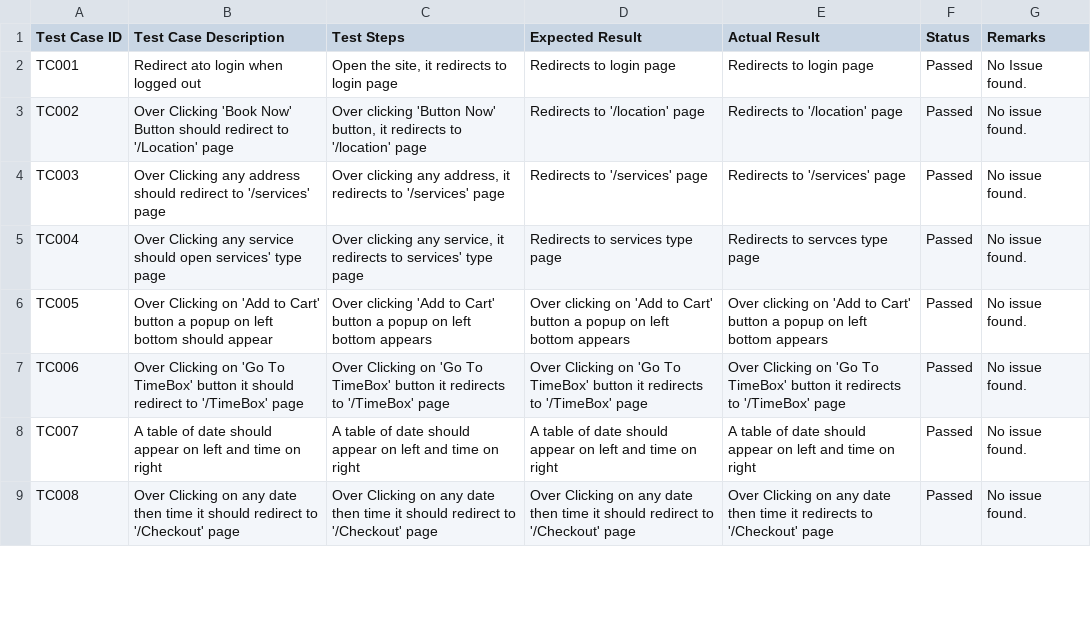
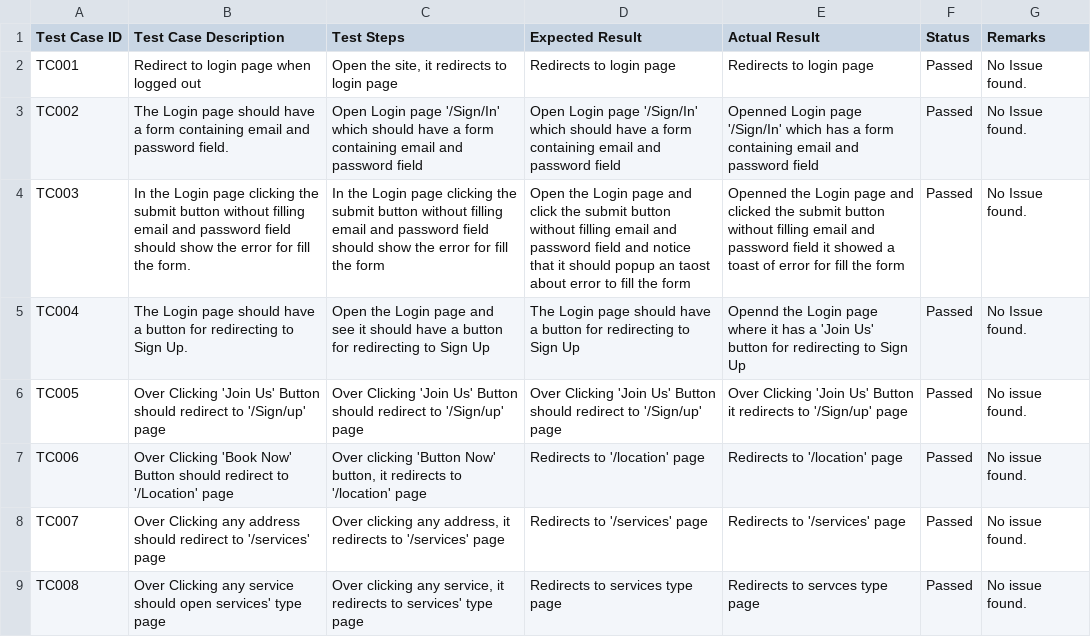
Before and after one commit to FahadAbdulQayyum/Hackathon-2025, a CSV file: Documentation/Day - 05/test.csv, drawn as a sheet; only a part is shown; the diff covers the shown part only; the diff names each change by its address in the sheet, - before the commit and + after, or states it on an @@ line.

Commit message:
test CSV file improved

```diff
--- a/Documentation/Day - 05/test.csv
+++ b/Documentation/Day - 05/test.csv
-B2 (Test Case Description): Redirect ato login when logged out
+B2 (Test Case Description): Redirect to login page when logged out
-B3 (Test Case Description): Over Clicking 'Book Now' Button should redirect to '/Location' page
+B3 (Test Case Description): The Login page should have a form containing email and password field.
-C3 (Test Steps): Over clicking 'Button Now' button, it redirects to '/location' page
+C3 (Test Steps): Open Login page '/Sign/In' which should have a form containing email and password field
-D3 (Expected Result): Redirects to '/location' page
+D3 (Expected Result): Open Login page '/Sign/In' which should have a form containing email and password field
-E3 (Actual Result): Redirects to '/location' page
+E3 (Actual Result): Openned Login page '/Sign/In' which has a form containing email and password field
-G3:G5 (Remarks): No issue found.
+G3:G5 (Remarks): No Issue found.
-B4 (Test Case Description): Over Clicking any address should redirect to '/services' page
+B4 (Test Case Description): In the Login page clicking the submit button without filling email and password field should show the error for fill the form.
-C4 (Test Steps): Over clicking any address, it redirects to '/services' page
+C4 (Test Steps): In the Login page clicking the submit button without filling email and password field should show the error for fill the form
-D4 (Expected Result): Redirects to '/services' page
+D4 (Expected Result): Open the Login page and click the submit button without filling email and password field and notice that it should popup an taost about error to fill the form
-E4 (Actual Result): Redirects to '/services' page
+E4 (Actual Result): Openned the Login page and clicked the submit button without filling email and password field it showed a toast of error for fill the form
-B5 (Test Case Description): Over Clicking any service should open services' type page
+B5 (Test Case Description): The Login page should have a button for redirecting to Sign Up.
-C5 (Test Steps): Over clicking any service, it redirects to services' type page
+C5 (Test Steps): Open the Login page and see it should have a button for redirecting to Sign Up
-D5 (Expected Result): Redirects to services type page
+D5 (Expected Result): The Login page should have a button for redirecting to Sign Up
-E5 (Actual Result): Redirects to servces type page
+E5 (Actual Result): Opennd the Login page where it has a 'Join Us' button for redirecting to Sign Up
-B6 (Test Case Description): Over Clicking on 'Add to Cart' button a popup on left bottom should appear
+B6 (Test Case Description): Over Clicking 'Join Us' Button should redirect to '/Sign/up' page
-C6 (Test Steps): Over clicking 'Add to Cart' button a popup on left bottom appears
+C6 (Test Steps): Over Clicking 'Join Us' Button should redirect to '/Sign/up' page
-D6 (Expected Result): Over clicking on 'Add to Cart' button a popup on left bottom appears
+D6 (Expected Result): Over Clicking 'Join Us' Button should redirect to '/Sign/up' page
-E6 (Actual Result): Over clicking on 'Add to Cart' button a popup on left bottom appears
+E6 (Actual Result): Over Clicking 'Join Us' Button it redirects to '/Sign/up' page
-B7 (Test Case Description): Over Clicking on 'Go To TimeBox' button it should redirect to '/TimeBox' page
+B7 (Test Case Description): Over Clicking 'Book Now' Button should redirect to '/Location' page
-C7 (Test Steps): Over Clicking on 'Go To TimeBox' button it redirects to '/TimeBox' page
+C7 (Test Steps): Over clicking 'Button Now' button, it redirects to '/location' page
-D7 (Expected Result): Over Clicking on 'Go To TimeBox' button it redirects to '/TimeBox' page
+D7 (Expected Result): Redirects to '/location' page
-E7 (Actual Result): Over Clicking on 'Go To TimeBox' button it redirects to '/TimeBox' page
+E7 (Actual Result): Redirects to '/location' page
-B8 (Test Case Description): A table of date should appear on left and time on right
+B8 (Test Case Description): Over Clicking any address should redirect to '/services' page
-C8 (Test Steps): A table of date should appear on left and time on right
+C8 (Test Steps): Over clicking any address, it redirects to '/services' page
-D8 (Expected Result): A table of date should appear on left and time on right
+D8 (Expected Result): Redirects to '/services' page
-E8 (Actual Result): A table of date should appear on left and time on right
+E8 (Actual Result): Redirects to '/services' page
-B9 (Test Case Description): Over Clicking on any date then time it should redirect to '/Checkout' page
+B9 (Test Case Description): Over Clicking any service should open services' type page
-C9 (Test Steps): Over Clicking on any date then time it should redirect to '/Checkout' page
+C9 (Test Steps): Over clicking any service, it redirects to services' type page
-D9 (Expected Result): Over Clicking on any date then time it should redirect to '/Checkout' page
+D9 (Expected Result): Redirects to services type page
-E9 (Actual Result): Over Clicking on any date then time it redirects to '/Checkout' page
+E9 (Actual Result): Redirects to servces type page
```
Also changed, not shown: 4 added rows and 12 edited cells elsewhere in this file, 45 other files.
